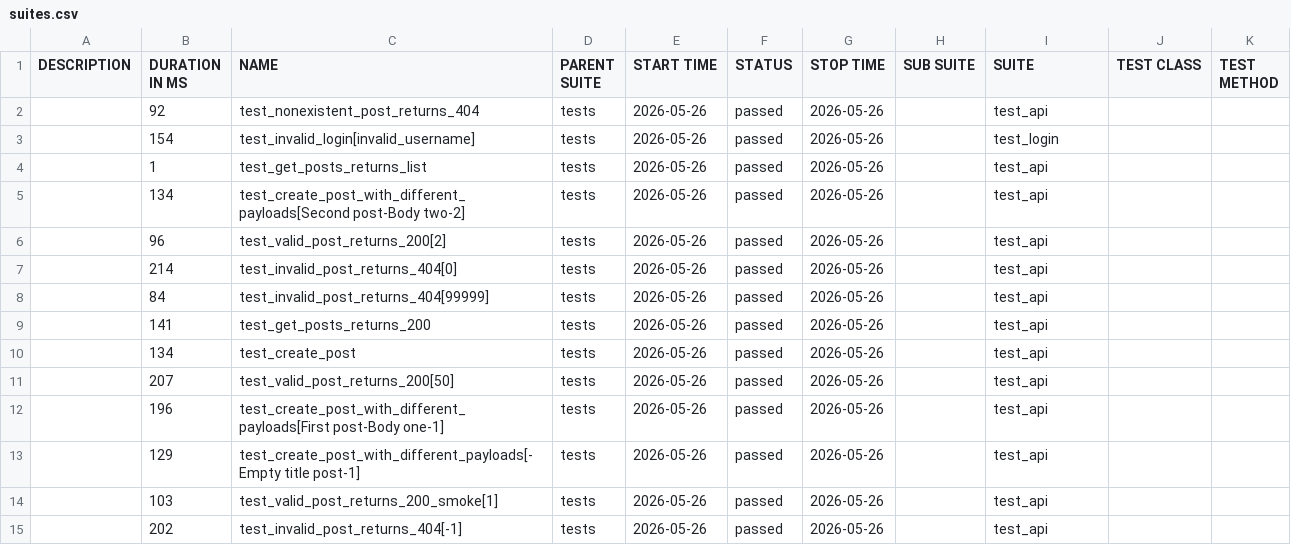
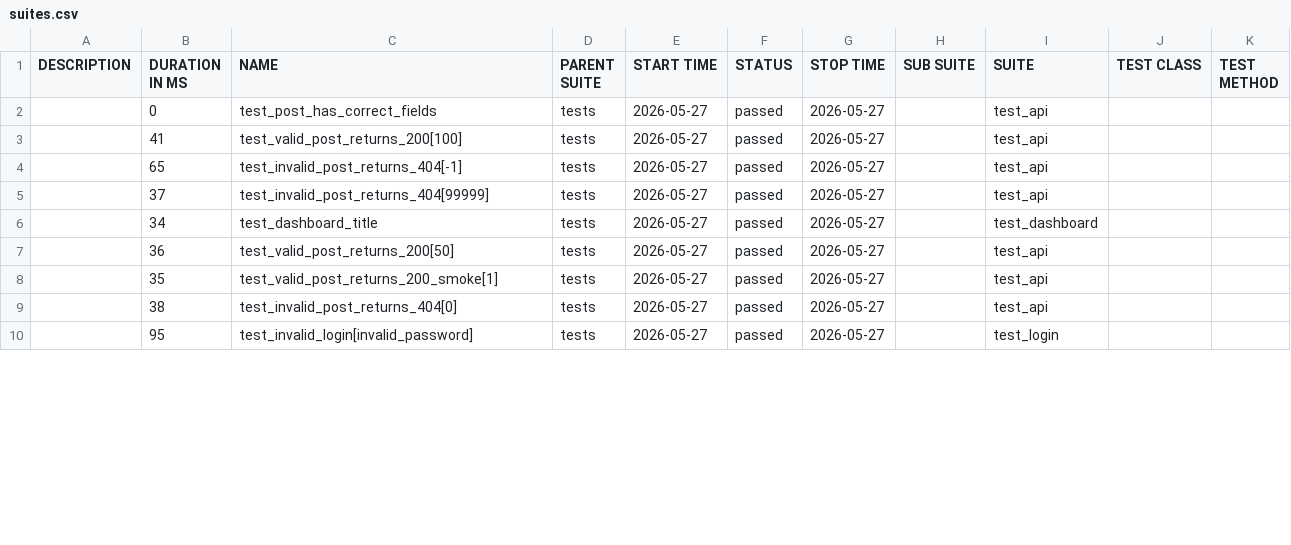
Before and after one commit to radekmeloun/testing_lessons, a CSV file: regression/data/suites.csv, drawn as a sheet; only a part is shown; the diff covers the shown part only.

```diff
--- a/regression/data/suites.csv
+++ b/regression/data/suites.csv
@@ -1,15 +1,10 @@
 "DESCRIPTION","DURATION IN MS","NAME","PARENT SUITE","START TIME","STATUS","STOP TIME","SUB SUITE","SUITE","TEST CLASS","TEST METHOD"
-"","92","test_nonexistent_post_returns_404","tests","2026-05-26","passed","2026-05-26","","test_api","",""
-"","154","test_invalid_login[invalid_username]","tests","2026-05-26","passed","2026-05-26","","test_login","",""
-"","1","test_get_posts_returns_list","tests","2026-05-26","passed","2026-05-26","","test_api","",""
-"","134","test_create_post_with_different_payloads[Second post-Body two-2]","tests","2026-05-26","passed","2026-05-26","","test_api","",""
-"","96","test_valid_post_returns_200[2]","tests","2026-05-26","passed","2026-05-26","","test_api","",""
-"","214","test_invalid_post_returns_404[0]","tests","2026-05-26","passed","2026-05-26","","test_api","",""
-"","84","test_invalid_post_returns_404[99999]","tests","2026-05-26","passed","2026-05-26","","test_api","",""
-"","141","test_get_posts_returns_200","tests","2026-05-26","passed","2026-05-26","","test_api","",""
-"","134","test_create_post","tests","2026-05-26","passed","2026-05-26","","test_api","",""
-"","207","test_valid_post_returns_200[50]","tests","2026-05-26","passed","2026-05-26","","test_api","",""
-"","196","test_create_post_with_different_payloads[First post-Body one-1]","tests","2026-05-26","passed","2026-05-26","","test_api","",""
-"","129","test_create_post_with_different_payloads[-Empty title post-1]","tests","2026-05-26","passed","2026-05-26","","test_api","",""
-"","103","test_valid_post_returns_200_smoke[1]","tests","2026-05-26","passed","2026-05-26","","test_api","",""
-"","202","test_invalid_post_returns_404[-1]","tests","2026-05-26","passed","2026-05-26","","test_api","",""
+"","0","test_post_has_correct_fields","tests","2026-05-27","passed","2026-05-27","","test_api","",""
+"","41","test_valid_post_returns_200[100]","tests","2026-05-27","passed","2026-05-27","","test_api","",""
+"","65","test_invalid_post_returns_404[-1]","tests","2026-05-27","passed","2026-05-27","","test_api","",""
+"","37","test_invalid_post_returns_404[99999]","tests","2026-05-27","passed","2026-05-27","","test_api","",""
+"","34","test_dashboard_title","tests","2026-05-27","passed","2026-05-27","","test_dashboard","",""
+"","36","test_valid_post_returns_200[50]","tests","2026-05-27","passed","2026-05-27","","test_api","",""
+"","35","test_valid_post_returns_200_smoke[1]","tests","2026-05-27","passed","2026-05-27","","test_api","",""
+"","38","test_invalid_post_returns_404[0]","tests","2026-05-27","passed","2026-05-27","","test_api","",""
+"","95","test_invalid_login[invalid_password]","tests","2026-05-27","passed","2026-05-27","","test_login","",""
```
Also changed, not shown: 6 added rows, 1 removed row and 23 edited cells elsewhere in this file, 41 other files.
